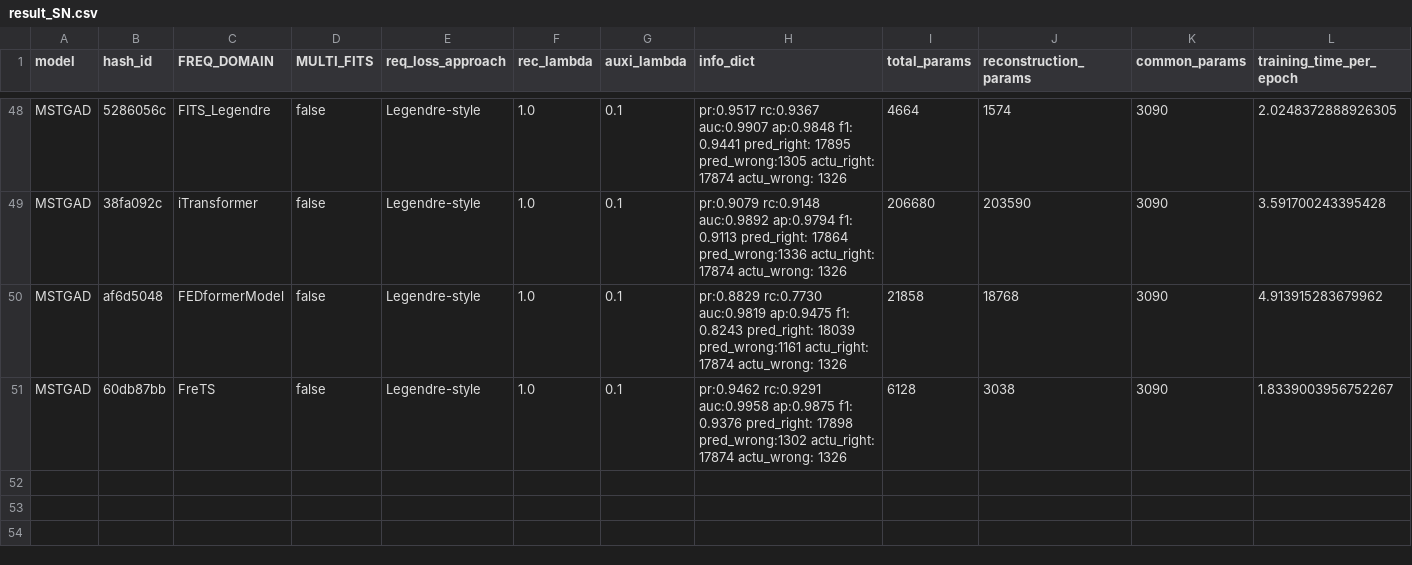
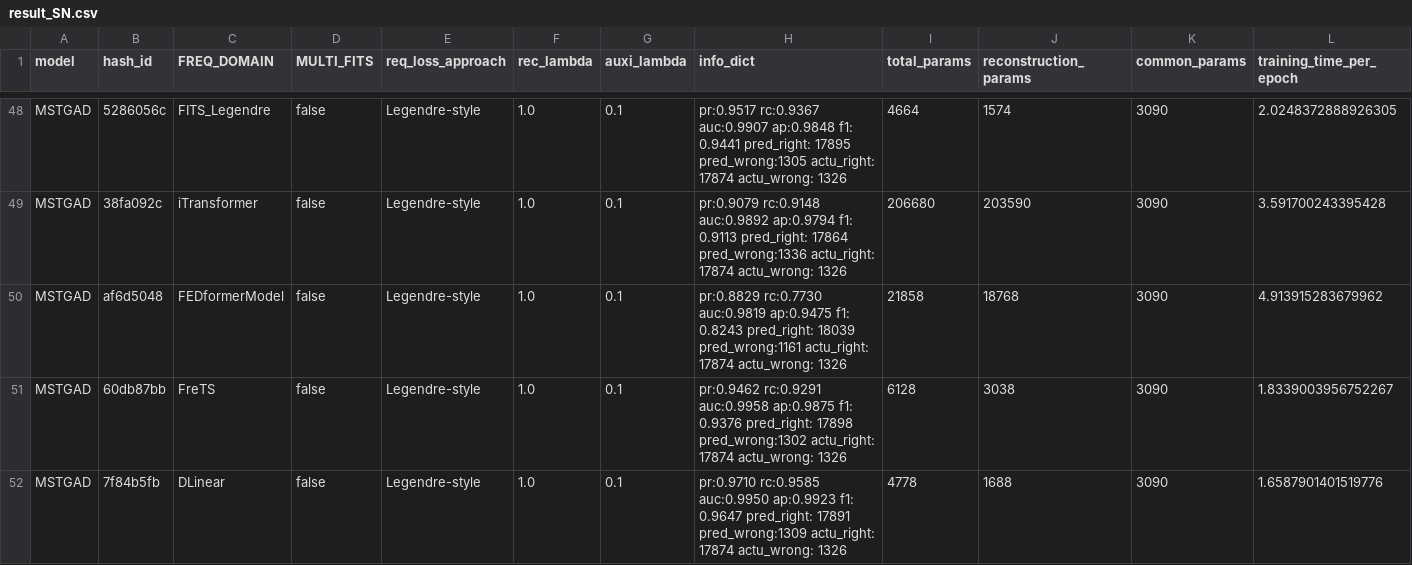
Before and after one commit to theamrzaki/MicroService_Twin_Original, a CSV file: output/result_SN.csv, drawn as a sheet; only a part is shown, gaps mark what is left out; rows hold the shown columns only; the diff names each change by its address in the sheet, - before the commit and + after, or states it on an @@ line.

Commit message:
(full SN, takes 4 to 5 hours)

```diff
--- a/output/result_SN.csv
+++ b/output/result_SN.csv
+row 52: MSTGAD | 7f84b5fb | DLinear | false | Legendre-style | 1.0 | 0.1 | pr:0.9710 rc:0.9585 auc:0.9950 ap:0.9923 f1: 0.9647 pred_right: 17891 pred_wrong:1309 actu_right: 17874 actu_wrong: 1326 | 4778 | 1688 | 3090 | 1.6587901401519776
```
